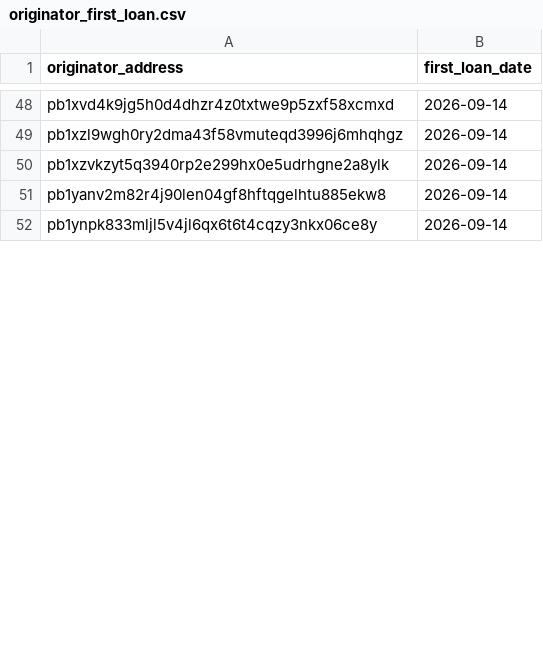
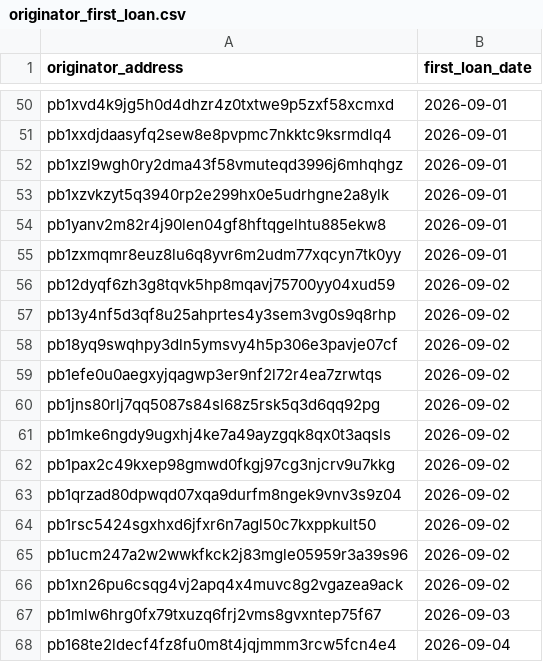
Before and after one commit to iehuanchong/Provenance-Scraper, a CSV file: exports/originator_first_loan.csv, drawn as a sheet; only a part is shown, gaps mark what is left out; the shorter side is filled out with more unchanged rows; addresses are those after the commit; the diff covers the shown part only; the diff names each change by its address in the sheet, - before the commit and + after, or states it on an @@ line.

```diff
--- a/exports/originator_first_loan.csv
+++ b/exports/originator_first_loan.csv
-B50 (first_loan_date): 2026-09-14
+B50 (first_loan_date): 2026-09-01
+row 51: pb1xxdjdaasyfq2sew8e8pvpmc7nkktc9ksrmdlq4 | 2026-09-01
-B52:B54 (first_loan_date): 2026-09-14
+B52:B54 (first_loan_date): 2026-09-01
+row 55: pb1zxmqmr8euz8lu6q8yvr6m2udm77xqcyn7tk0yy | 2026-09-01
+row 56: pb12dyqf6zh3g8tqvk5hp8mqavj75700yy04xud59 | 2026-09-02
+row 57: pb13y4nf5d3qf8u25ahprtes4y3sem3vg0s9q8rhp | 2026-09-02
+row 58: pb18yq9swqhpy3dln5ymsvy4h5p306e3pavje07cf | 2026-09-02
+row 59: pb1efe0u0aegxyjqagwp3er9nf2l72r4ea7zrwtqs | 2026-09-02
+row 60: pb1jns80rlj7qq5087s84sl68z5rsk5q3d6qq92pg | 2026-09-02
+row 61: pb1mke6ngdy9ugxhj4ke7a49ayzgqk8qx0t3aqsls | 2026-09-02
+row 62: pb1pax2c49kxep98gmwd0fkgj97cg3njcrv9u7kkg | 2026-09-02
+row 63: pb1qrzad80dpwqd07xqa9durfm8ngek9vnv3s9z04 | 2026-09-02
+row 64: pb1rsc5424sgxhxd6jfxr6n7agl50c7kxppkult50 | 2026-09-02
+row 65: pb1ucm247a2w2wwkfkck2j83mgle05959r3a39s96 | 2026-09-02
+row 66: pb1xn26pu6csqg4vj2apq4x4muvc8g2vgazea9ack | 2026-09-02
+row 67: pb1mlw6hrg0fx79txuzq6frj2vms8gvxntep75f67 | 2026-09-03
+row 68: pb168te2ldecf4fz8fu0m8t4jqjmmm3rcw5fcn4e4 | 2026-09-04
```
Also changed, not shown: 24 added rows, 27 removed rows and 34 edited cells elsewhere in this file, exports/funding_channels.csv, exports/originator_mix_all_time.csv, 7 other files.
